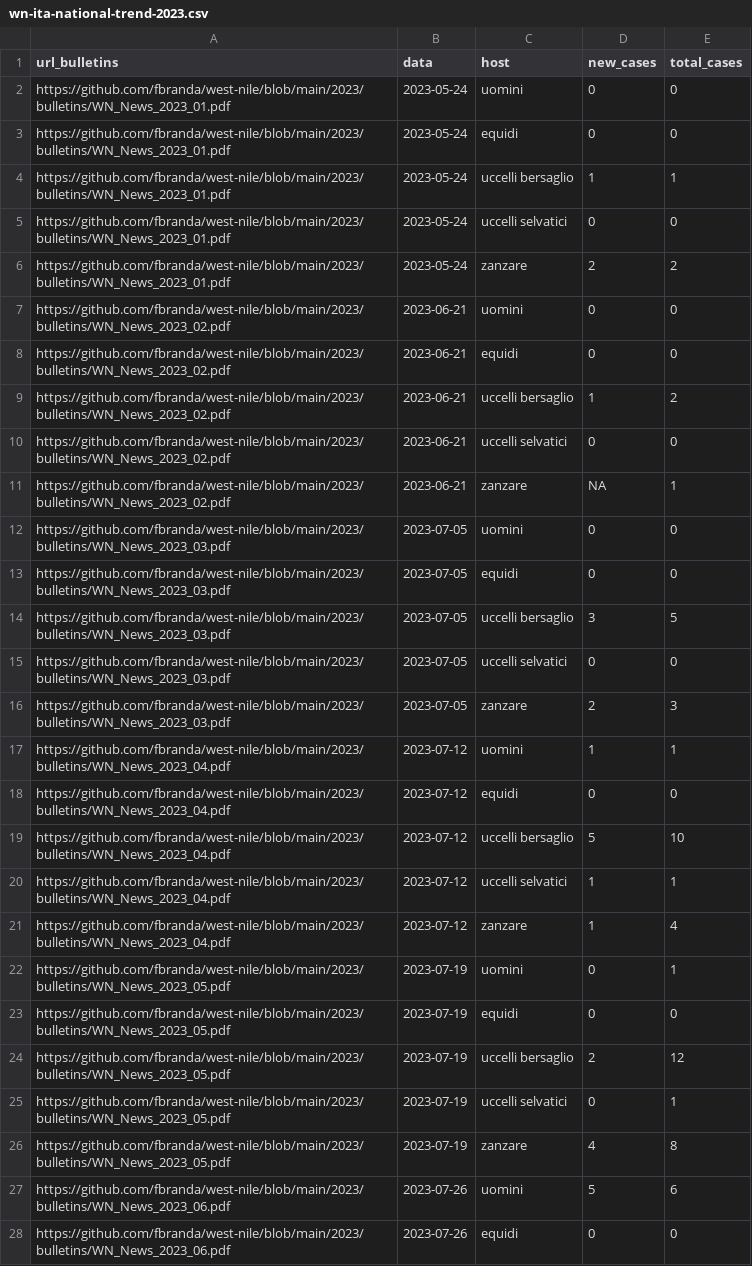
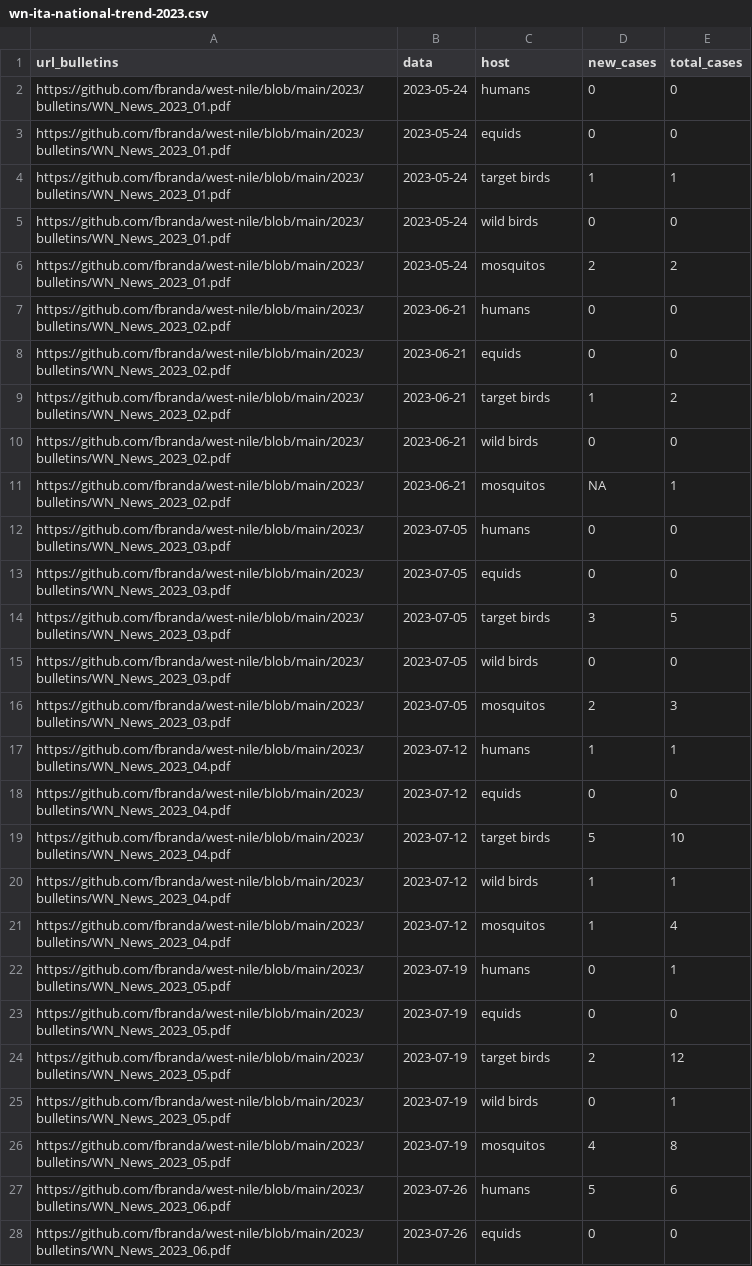
Before and after one commit to fbranda/west-nile, a CSV file: 2023/national-trend/wn-ita-national-trend-2023.csv, drawn as a sheet; only a part is shown; the diff covers the shown part only; the diff names each change by its address in the sheet, - before the commit and + after, or states it on an @@ line.

Commit message:
Add files via upload

```diff
--- a/2023/national-trend/wn-ita-national-trend-2023.csv
+++ b/2023/national-trend/wn-ita-national-trend-2023.csv
-C2 (host): uomini
+C2 (host): humans
-C3 (host): equidi
+C3 (host): equids
-C4 (host): uccelli bersaglio
+C4 (host): target birds
-C5 (host): uccelli selvatici
+C5 (host): wild birds
-C6 (host): zanzare
+C6 (host): mosquitos
-C7 (host): uomini
+C7 (host): humans
-C8 (host): equidi
+C8 (host): equids
-C9 (host): uccelli bersaglio
+C9 (host): target birds
-C10 (host): uccelli selvatici
+C10 (host): wild birds
-C11 (host): zanzare
+C11 (host): mosquitos
-C12 (host): uomini
+C12 (host): humans
-C13 (host): equidi
+C13 (host): equids
-C14 (host): uccelli bersaglio
+C14 (host): target birds
-C15 (host): uccelli selvatici
+C15 (host): wild birds
-C16 (host): zanzare
+C16 (host): mosquitos
-C17 (host): uomini
+C17 (host): humans
-C18 (host): equidi
+C18 (host): equids
-C19 (host): uccelli bersaglio
+C19 (host): target birds
-C20 (host): uccelli selvatici
+C20 (host): wild birds
-C21 (host): zanzare
+C21 (host): mosquitos
-C22 (host): uomini
+C22 (host): humans
-C23 (host): equidi
+C23 (host): equids
-C24 (host): uccelli bersaglio
+C24 (host): target birds
-C25 (host): uccelli selvatici
+C25 (host): wild birds
-C26 (host): zanzare
+C26 (host): mosquitos
-C27 (host): uomini
+C27 (host): humans
-C28 (host): equidi
+C28 (host): equids
```
Also changed, not shown: 13 edited cells elsewhere in this file.
